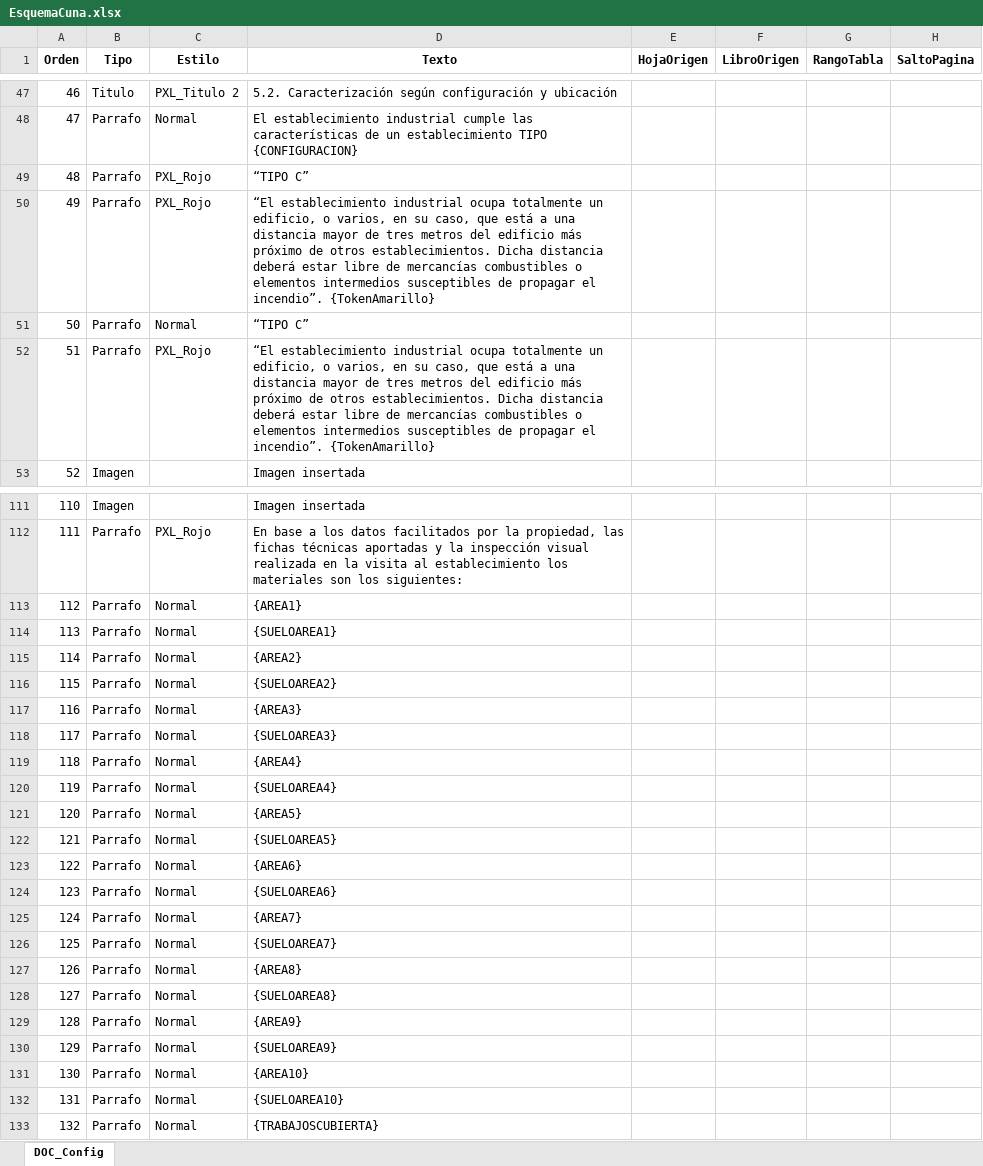
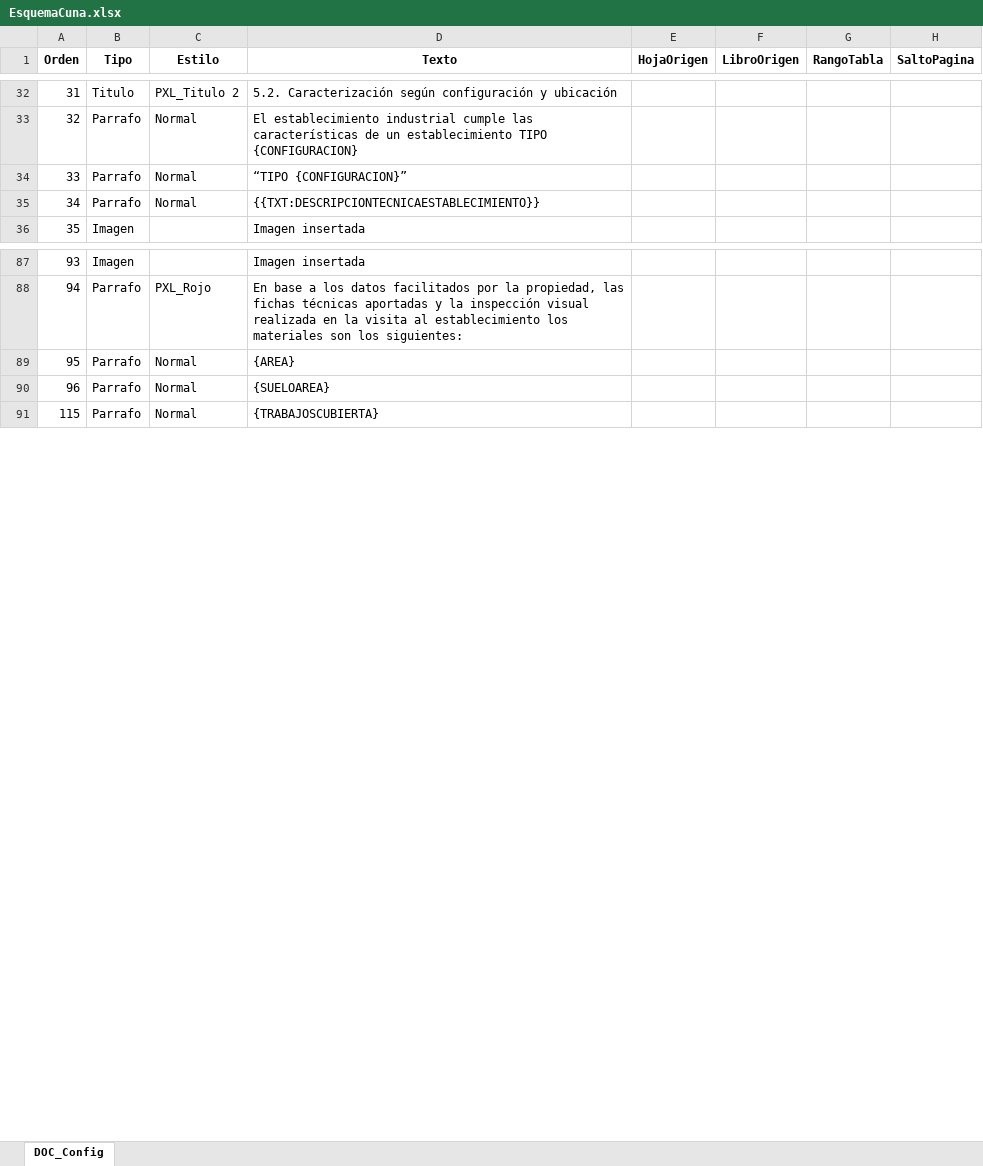
Before and after one commit to GuilleWillWar/AplicacionRD164, an Excel workbook: Recursos/EsquemaCuna.xlsx, sheet DOC_Config, drawn as a sheet; only a part is shown, gaps mark what is left out; values as stored, in another font and other column widths than the file's, no borders; removed rows and columns are numbered as before the commit, all else as after; the diff covers the shown part only; the diff names each change by its address in the sheet, - before the commit and + after, or states it on an @@ line.

Commit message:
13112025 tokens incluidos y guardados

```diff
--- a/Recursos/EsquemaCuna.xlsx (sheet DOC_Config)
+++ b/Recursos/EsquemaCuna.xlsx (sheet DOC_Config)
@@ column A (Orden) renumbered from row 8 down @@
-C34 (Estilo): PXL_Rojo
+C34 (Estilo): Normal
-D34 (Texto): “TIPO C”
+D34 (Texto): “TIPO {CONFIGURACION}”
-row 50: 49 | Parrafo | PXL_Rojo | “El establecimiento industrial ocupa totalmente un edificio, o varios, en su caso, que está a una distancia mayor de tres metros del edificio más próximo de otros establecimientos. Dicha distancia deberá estar libre de mercancías combustibles o elementos intermedios susceptibles de propagar el incendio”. {TokenAmarillo}
-D35 (Texto): “TIPO C”
+D35 (Texto): {{TXT:DESCRIPCIONTECNICAESTABLECIMIENTO}}
-row 52: 51 | Parrafo | PXL_Rojo | “El establecimiento industrial ocupa totalmente un edificio, o varios, en su caso, que está a una distancia mayor de tres metros del edificio más próximo de otros establecimientos. Dicha distancia deberá estar libre de mercancías combustibles o elementos intermedios susceptibles de propagar el incendio”. {TokenAmarillo}
-D89 (Texto): {AREA1}
+D89 (Texto): {AREA}
-D90 (Texto): {SUELOAREA1}
+D90 (Texto): {SUELOAREA}
-row 115: 114 | Parrafo | Normal | {AREA2}
-row 116: 115 | Parrafo | Normal | {SUELOAREA2}
-row 117: 116 | Parrafo | Normal | {AREA3}
-row 118: 117 | Parrafo | Normal | {SUELOAREA3}
-row 119: 118 | Parrafo | Normal | {AREA4}
-row 120: 119 | Parrafo | Normal | {SUELOAREA4}
-row 121: 120 | Parrafo | Normal | {AREA5}
-row 122: 121 | Parrafo | Normal | {SUELOAREA5}
-row 123: 122 | Parrafo | Normal | {AREA6}
-row 124: 123 | Parrafo | Normal | {SUELOAREA6}
-row 125: 124 | Parrafo | Normal | {AREA7}
-row 126: 125 | Parrafo | Normal | {SUELOAREA7}
-row 127: 126 | Parrafo | Normal | {AREA8}
-row 128: 127 | Parrafo | Normal | {SUELOAREA8}
-row 129: 128 | Parrafo | Normal | {AREA9}
-row 130: 129 | Parrafo | Normal | {SUELOAREA9}
-row 131: 130 | Parrafo | Normal | {AREA10}
-row 132: 131 | Parrafo | Normal | {SUELOAREA10}
```
Also changed, not shown: 1 added row, 41 removed rows, 16 edited cells and cell formats elsewhere in this sheet, AplicacionAlphaSeguridad.xlsm, 5 other files.
